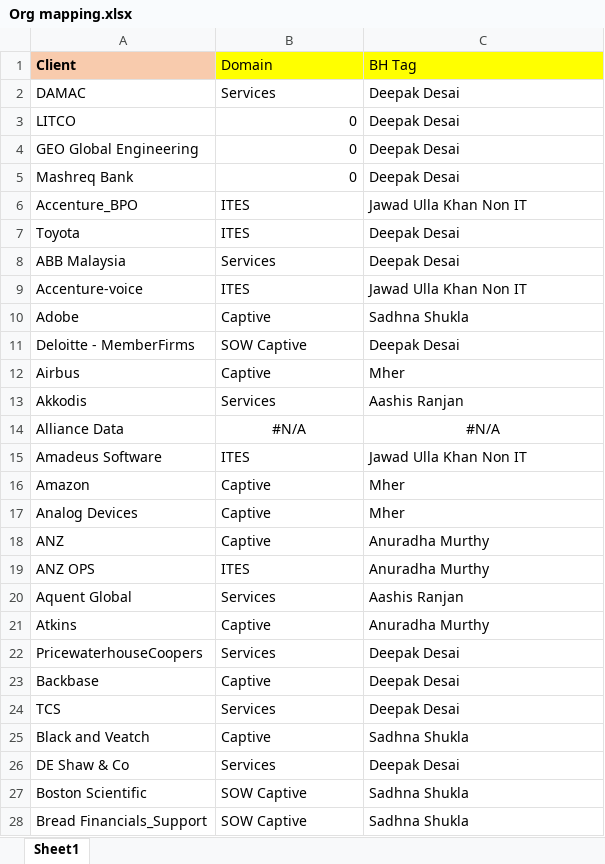
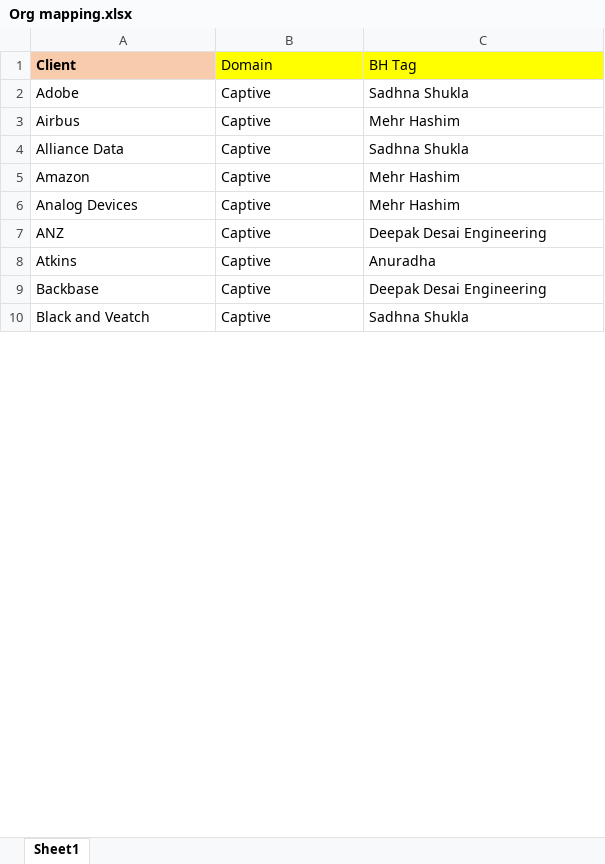
Before and after one commit to mdashiquekhanwork009-maker/CEO-Dashboard, an Excel workbook: data/Org mapping.xlsx, sheet Sheet1, drawn as a sheet; only a part is shown; values as stored, in another font and other column widths than the file's, no borders; conditional formats not drawn; removed rows and columns are numbered as before the commit, all else as after; the diff covers the shown part only; the diff names each change by its address in the sheet, - before the commit and + after, or states it on an @@ line.

```diff
--- a/data/Org mapping.xlsx (sheet Sheet1)
+++ b/data/Org mapping.xlsx (sheet Sheet1)
-row 2: DAMAC | Services | Deepak Desai
-row 3: LITCO | 0 | Deepak Desai
-row 4: GEO Global Engineering | 0 | Deepak Desai
-row 5: Mashreq Bank | 0 | Deepak Desai
-row 6: Accenture_BPO | ITES | Jawad Ulla Khan Non IT
-row 7: Toyota | ITES | Deepak Desai
-row 8: ABB Malaysia | Services | Deepak Desai
-row 9: Accenture-voice | ITES | Jawad Ulla Khan Non IT
-row 11: Deloitte - MemberFirms | SOW Captive | Deepak Desai
-C3 (BH Tag): Mher
+C3 (BH Tag): Mehr Hashim
-row 13: Akkodis | Services | Aashis Ranjan
-B4 (Domain): #N/A
+B4 (Domain): Captive
-B4:C4 alignment: center
+B4:C4 alignment: left
-C4 (BH Tag): #N/A
+C4 (BH Tag): Sadhna Shukla
-row 15: Amadeus Software | ITES | Jawad Ulla Khan Non IT
-C5:C6 (BH Tag): Mher
+C5:C6 (BH Tag): Mehr Hashim
-C7 (BH Tag): Anuradha Murthy
+C7 (BH Tag): Deepak Desai Engineering
-row 19: ANZ OPS | ITES | Anuradha Murthy
-row 20: Aquent Global | Services | Aashis Ranjan
-C8 (BH Tag): Anuradha Murthy
+C8 (BH Tag): Anuradha
-row 22: PricewaterhouseCoopers | Services | Deepak Desai
-C9 (BH Tag): Deepak Desai
+C9 (BH Tag): Deepak Desai Engineering
-row 24: TCS | Services | Deepak Desai
-row 26: DE Shaw & Co | Services | Deepak Desai
-row 27: Boston Scientific | SOW Captive | Sadhna Shukla
-row 28: Bread Financials_Support | SOW Captive | Sadhna Shukla
```
Also changed, not shown: 189 added rows, 172 removed rows, 3 moved rows, 46 edited cells and cell formats elsewhere in this sheet, 5 other files.
